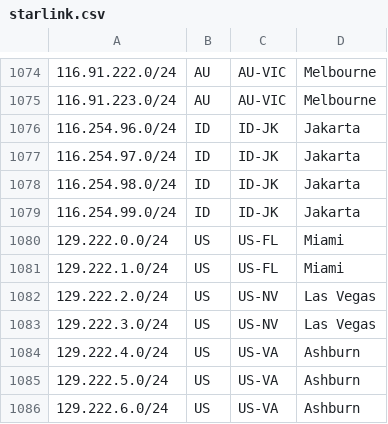
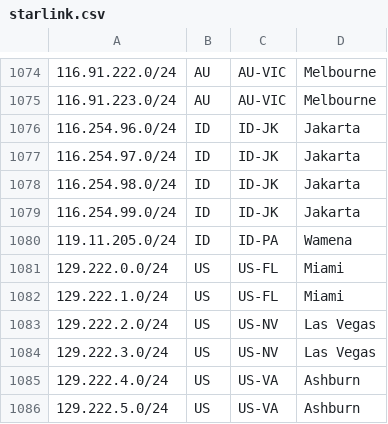
Before and after one commit to fartbagxp/aas-cidr-ranges, a CSV file: data/raw/starlink.csv, drawn as a sheet; only a part is shown, gaps mark what is left out; the shorter side is filled out with more unchanged rows.

```diff
--- a/data/raw/starlink.csv
+++ b/data/raw/starlink.csv
@@ -1079,2 +1079,3 @@
 116.254.99.0/24,ID,ID-JK,Jakarta,
+119.11.205.0/24,ID,ID-PA,Wamena,
 129.222.0.0/24,US,US-FL,Miami,
```
Also changed, not shown: 24 other files.
